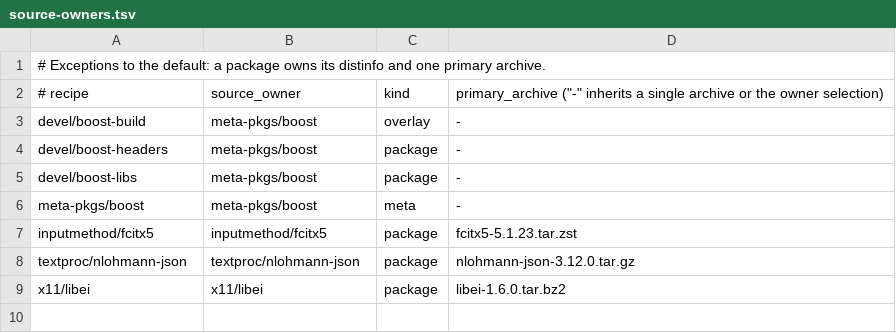
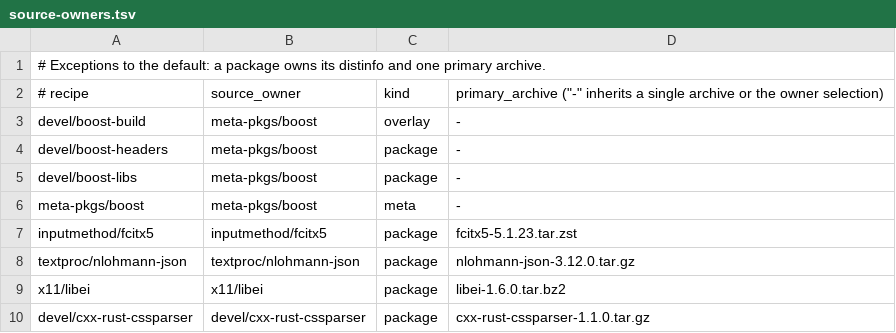
Before and after one commit to oxtech-ember/EmberBSD-Ports, a TSV file: probes/plasma-mobile/toolkit/source-owners.tsv, drawn as a sheet.

```diff
--- a/probes/plasma-mobile/toolkit/source-owners.tsv
+++ b/probes/plasma-mobile/toolkit/source-owners.tsv
@@ -9 +9,2 @@ textproc/nlohmann-json	textproc/nlohmann-json	package	nlohmann-json-3.12.0.tar.g
 x11/libei	x11/libei	package	libei-1.6.0.tar.bz2
+devel/cxx-rust-cssparser	devel/cxx-rust-cssparser	package	cxx-rust-cssparser-1.1.0.tar.gz
```
Also changed, not shown: probes/plasma-mobile/toolkit/sources.tsv, 23 other files.
